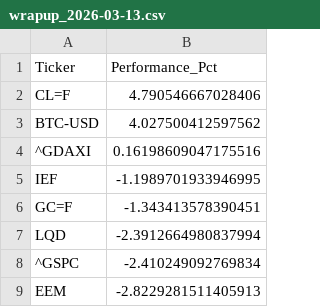
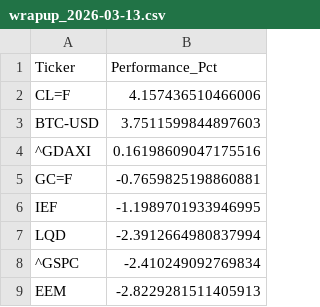
Before and after one commit to Lukas-Nachtigall/multi-asset-wrapup, a CSV file: data/weekly/wrapup_2026-03-13.csv, drawn as a sheet.

```diff
--- a/data/weekly/wrapup_2026-03-13.csv
+++ b/data/weekly/wrapup_2026-03-13.csv
@@ -1,7 +1,7 @@
 Ticker,Performance_Pct
-CL=F,4.790546667028406
-BTC-USD,4.027500412597562
+CL=F,4.157436510466006
+BTC-USD,3.7511599844897603
 ^GDAXI,0.16198609047175516
+GC=F,-0.7659825198860881
 IEF,-1.1989701933946995
-GC=F,-1.343413578390451
 LQD,-2.3912664980837994
```
Also changed, not shown: 3 other files.
